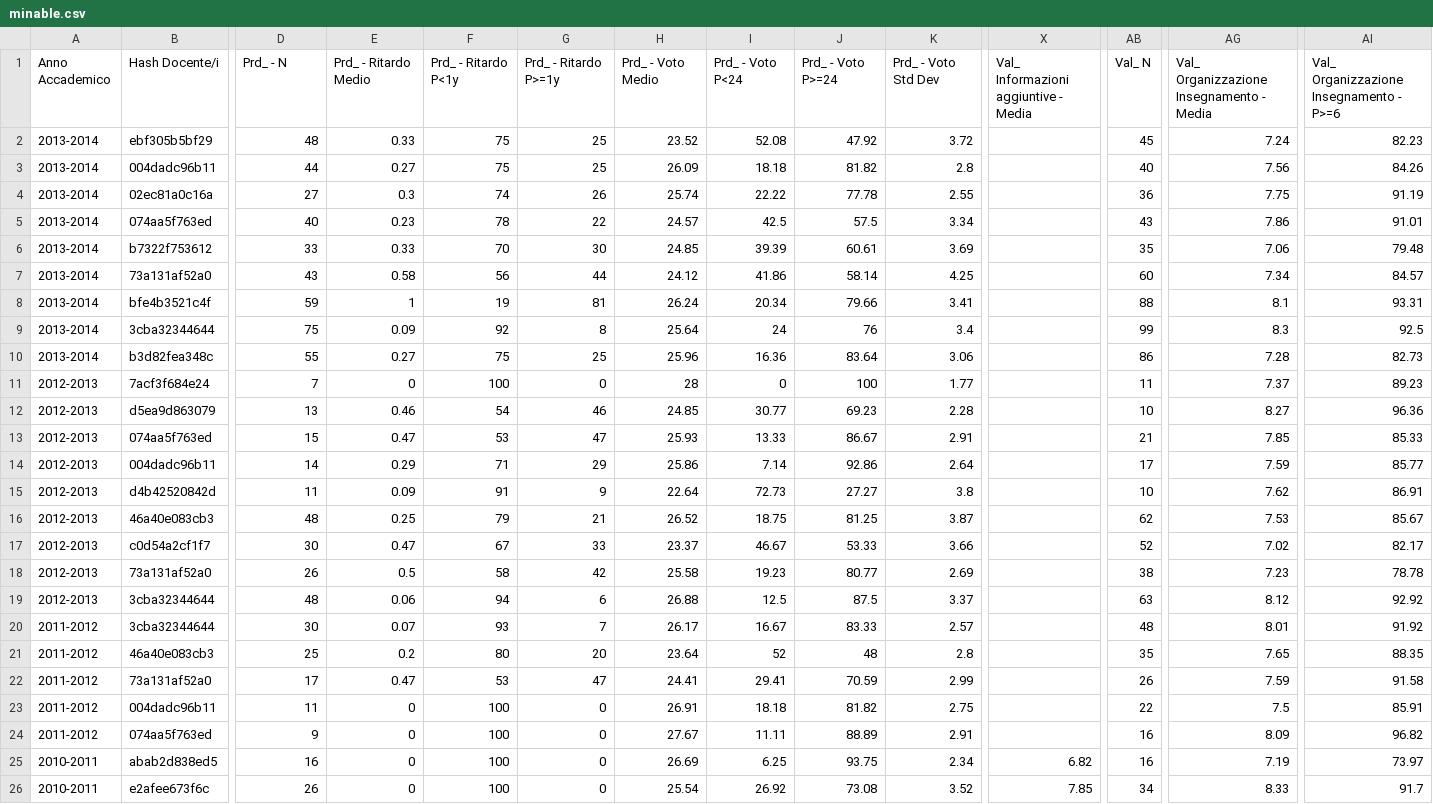
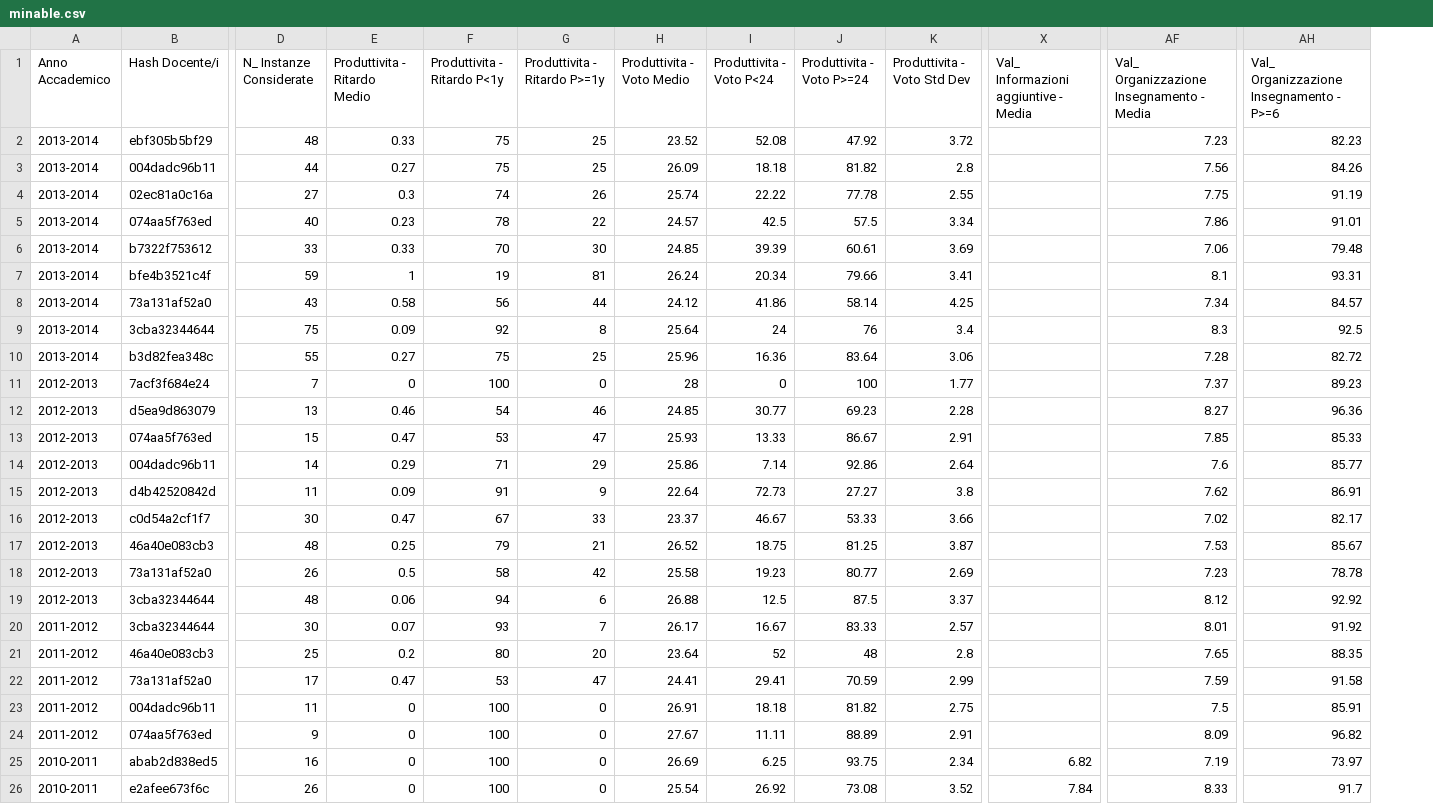
Before and after one commit to gesucca/final-project-unifi, a CSV file: mining/minable.csv, drawn as a sheet; only a part is shown, gaps mark what is left out; removed rows and columns are numbered as before the commit, all else as after; the diff names each change by its address in the sheet, - before the commit and + after, or states it on an @@ line.

```diff
--- a/mining/minable.csv
+++ b/mining/minable.csv
-column AB (Val_ N), rows 2-7: 45 | 40 | 36 | 43 | 35 | 60; rows 9-16: 99 | 86 | 11 | 10 | 21 | 17 | 10 | 62; rows 18-26: 38 | 63 | 48 | 35 | 26 | 22 | 16 | 16 | 34
-D1: Prd_ - N
+D1: N_ Instanze Considerate
-E1: Prd_ - Ritardo Medio
+E1: Produttivita - Ritardo Medio
-F1: Prd_ - Ritardo P<1y
+F1: Produttivita - Ritardo P<1y
-G1: Prd_ - Ritardo P>=1y
+G1: Produttivita - Ritardo P>=1y
-H1: Prd_ - Voto Medio
+H1: Produttivita - Voto Medio
-I1: Prd_ - Voto P<24
+I1: Produttivita - Voto P<24
-J1: Prd_ - Voto P>=24
+J1: Produttivita - Voto P>=24
-K1: Prd_ - Voto Std Dev
+K1: Produttivita - Voto Std Dev
-AF2: 7.24
+AF2: 7.23
@@ row 8 moved to row 7: 2013-2014 @@
-AH10: 82.73
+AH10: 82.72
-AF14: 7.59
+AF14: 7.6
@@ row 17 moved to row 16: 2012-2013 @@
-X26: 7.85
+X26: 7.84
```
Also changed, not shown: mining/minable_discretized.csv, 3 other files.
